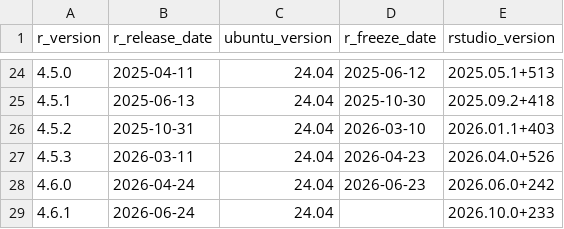
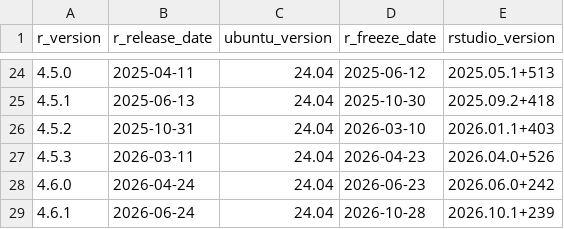
Before and after one commit to msantmiller/rocker-versioned2, a TSV file: build/args/history.tsv, drawn as a sheet; only a part is shown, gaps mark what is left out.

```diff
--- a/build/args/history.tsv
+++ b/build/args/history.tsv
@@ -28,2 +28,2 @@ r_version	r_release_date	ubuntu_version	r_freeze_date	rstudio_version
 4.6.0	2026-04-24	24.04	2026-06-23	2026.06.0+242
-4.6.1	2026-06-24	24.04		2026.10.0+233
+4.6.1	2026-06-24	24.04	2026-10-28	2026.10.1+239
```
Also changed, not shown: build/variables/r-versions.tsv, build/variables/rstudio-versions.tsv, 15 other files.
